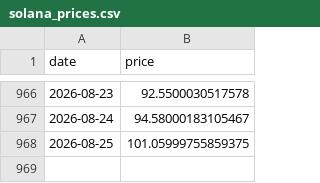
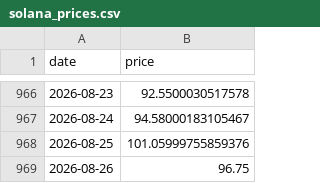
Before and after one commit to bautiaraujo/sol-sentiment-dashboard, a CSV file: data/solana_prices.csv, drawn as a sheet; only a part is shown, gaps mark what is left out.

```diff
--- a/data/solana_prices.csv
+++ b/data/solana_prices.csv
@@ -967,2 +967,3 @@ date,price
 2026-08-24,94.58000183105467
-2026-08-25,101.05999755859375
+2026-08-25,101.05999755859376
+2026-08-26,96.75
```
Also changed, not shown: data/fear_greed.csv, 2 other files.
